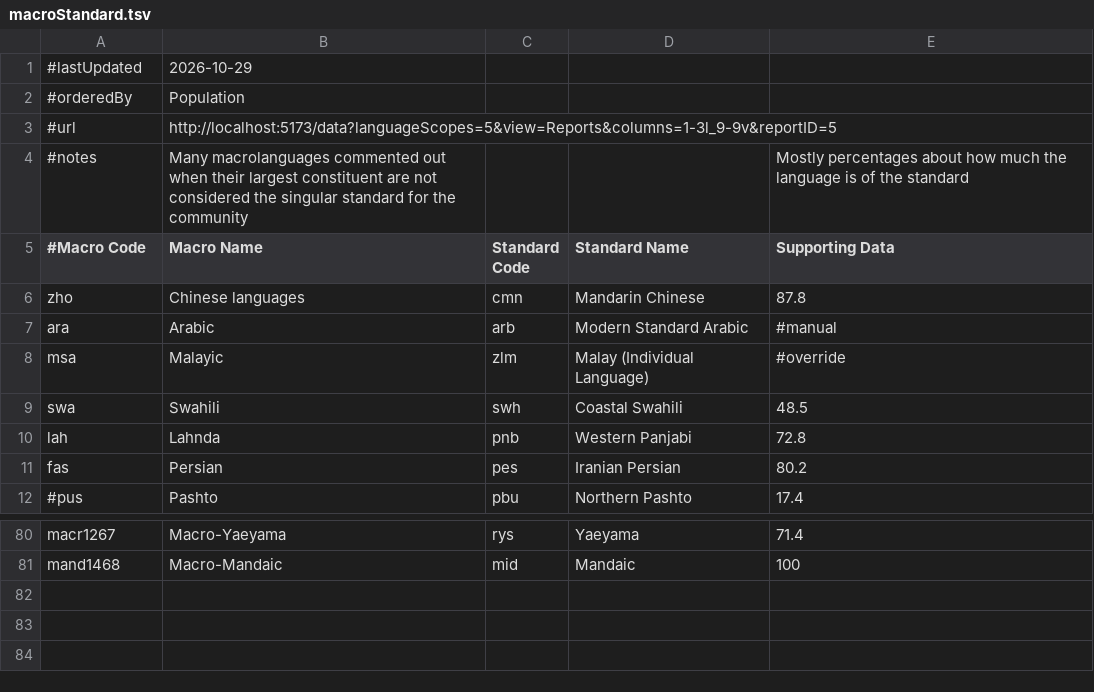
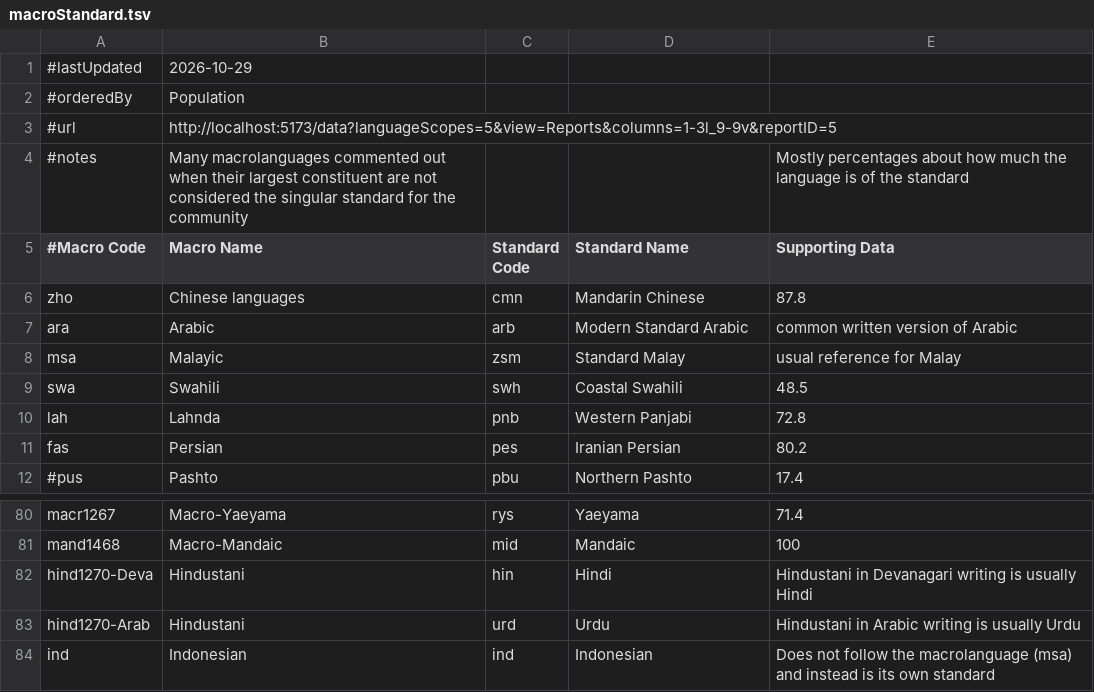
Before and after one commit to Translation-Commons/lang-nav, a TSV file: public/data/tc/macroStandard.tsv, drawn as a sheet; only a part is shown, gaps mark what is left out.

Commit message:
Load Macro standards

```diff
--- a/public/data/tc/macroStandard.tsv
+++ b/public/data/tc/macroStandard.tsv
@@ -6,4 +6,4 @@
 zho	Chinese languages	cmn	Mandarin Chinese	87.8
-ara	Arabic	arb	Modern Standard Arabic	#manual
-msa	Malayic	zlm	Malay (Individual Language)	#override
+ara	Arabic	arb	Modern Standard Arabic	common written version of Arabic
+msa	Malayic	zsm	Standard Malay	usual reference for Malay
 swa	Swahili	swh	Coastal Swahili	48.5
@@ -81 +81,4 @@ macr1267	Macro-Yaeyama	rys	Yaeyama	71.4
 mand1468	Macro-Mandaic	mid	Mandaic	100
+hind1270-Deva	Hindustani	hin	Hindi	Hindustani in Devanagari writing is usually Hindi
+hind1270-Arab	Hindustani	urd	Urdu	Hindustani in Arabic writing is usually Urdu
+ind	Indonesian	ind	Indonesian	Does not follow the macrolanguage (msa) and instead is its own standard
```
Also changed, not shown: 15 other files.
